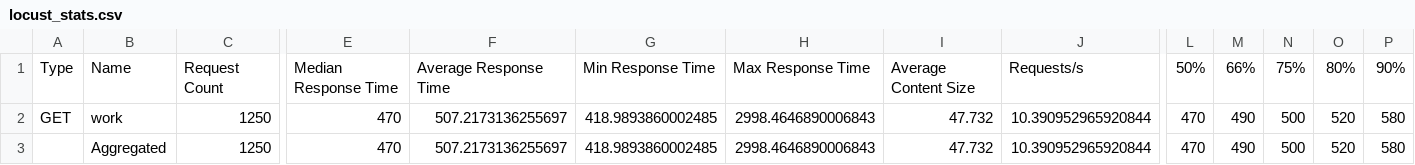
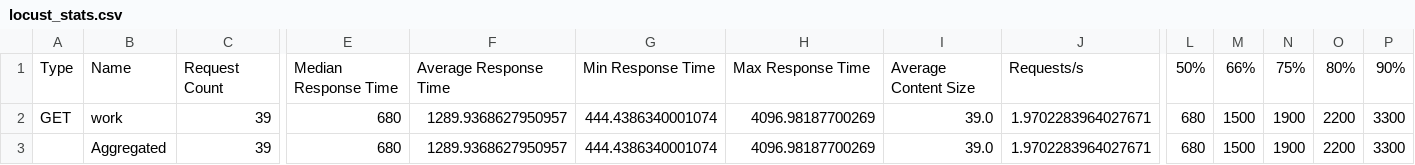
Before and after one commit to AnamayNarkar/acc_lab_ca, a CSV file: results/live_demo/C_ml/locust_stats.csv, drawn as a sheet; only a part is shown, gaps mark what is left out; the diff covers the shown part only; the diff names each change by its address in the sheet, - before the commit and + after, or states it on an @@ line.

```diff
--- a/results/live_demo/C_ml/locust_stats.csv
+++ b/results/live_demo/C_ml/locust_stats.csv
-C2:C3: 1250
+C2:C3: 39
-E2:E3: 470
+E2:E3: 680
-F2:F3: 507.2173136255697
+F2:F3: 1289.9368627950957
-G2:G3: 418.9893860002485
+G2:G3: 444.4386340001074
-H2:H3: 2998.4646890006843
+H2:H3: 4096.98187700269
-I2:I3: 47.732
+I2:I3: 39.0
-J2:J3: 10.390952965920844
+J2:J3: 1.9702283964027671
-L2:L3: 470
+L2:L3: 680
-M2:M3: 490
+M2:M3: 1500
-N2:N3: 500
+N2:N3: 1900
-O2:O3: 520
+O2:O3: 2200
-P2:P3: 580
+P2:P3: 3300
```
Also changed, not shown: 12 edited cells elsewhere in this file, 7 other files.
